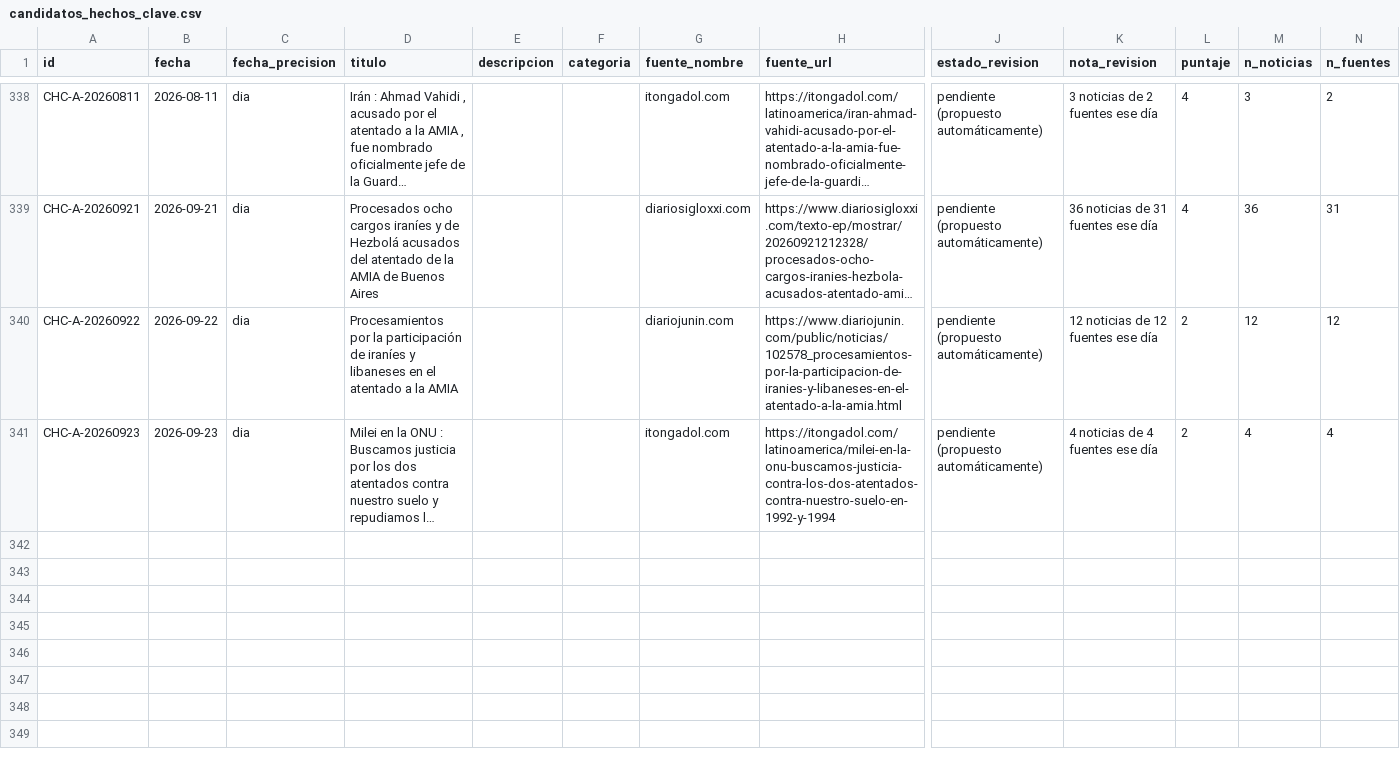
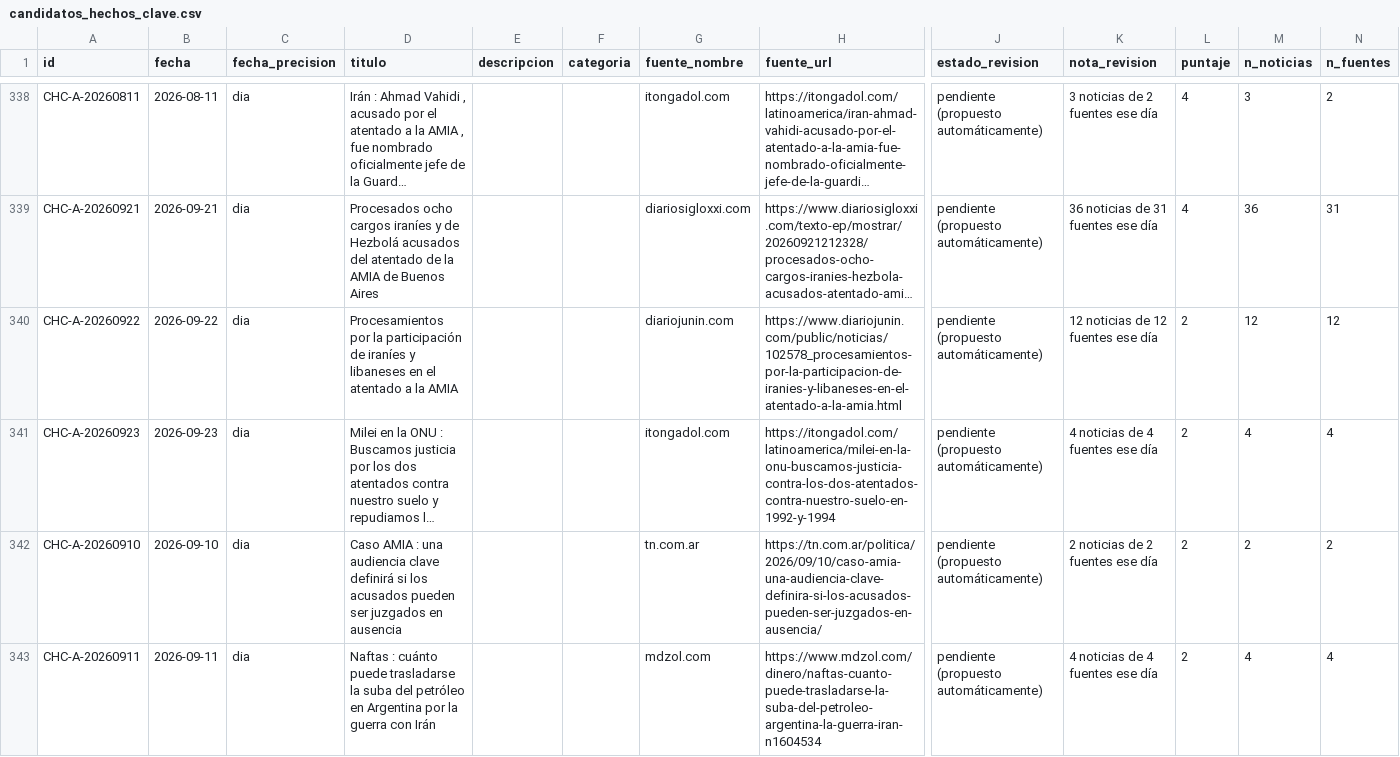
Before and after one commit to gastonaizama/Tfm, a CSV file: datos/candidatos_hechos_clave.csv, drawn as a sheet; only a part is shown, gaps mark what is left out; long unchanged cells end in …; rows hold the shown columns only; the diff covers the shown part only; the diff names each change by its address in the sheet, - before the commit and + after, or states it on an @@ line.

```diff
--- a/datos/candidatos_hechos_clave.csv
+++ b/datos/candidatos_hechos_clave.csv
+row 342: CHC-A-20260910 | 2026-09-10 | dia | Caso AMIA : una audiencia clave definirá si los acusados pueden ser juzgados en ausencia |  |  | tn.com.ar | https://tn.com.ar/politica/2026/09/10/caso-amia-una-audiencia-clave-definira-si-los-acusados-pueden-ser-juzgados-en-ausencia/ | pendiente (propuesto automáticamente) | 2 noticias de 2 fuentes ese día | 2 | 2 | 2
+row 343: CHC-A-20260911 | 2026-09-11 | dia | Naftas : cuánto puede trasladarse la suba del petróleo en Argentina por la guerra con Irán |  |  | mdzol.com | https://www.mdzol.com/dinero/naftas-cuanto-puede-trasladarse-la-suba-del-petroleo-argentina-la-guerra-iran-n1604534 | pendiente (propuesto automáticamente) | 4 noticias de 4 fuentes ese día | 2 | 4 | 4
```
Also changed, not shown: 1 added row elsewhere in this file, 2 other files.
